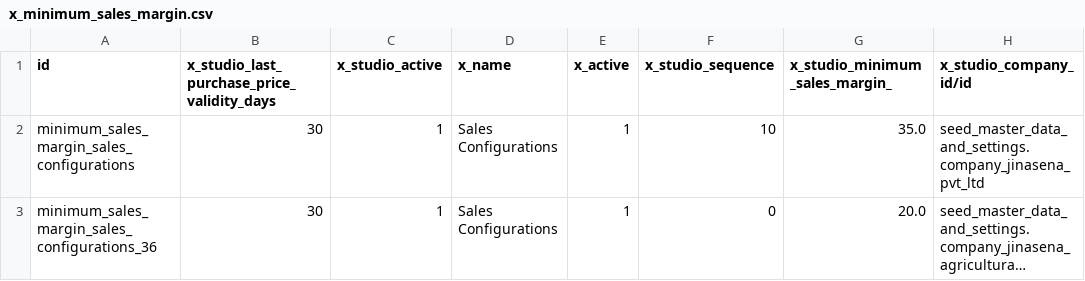
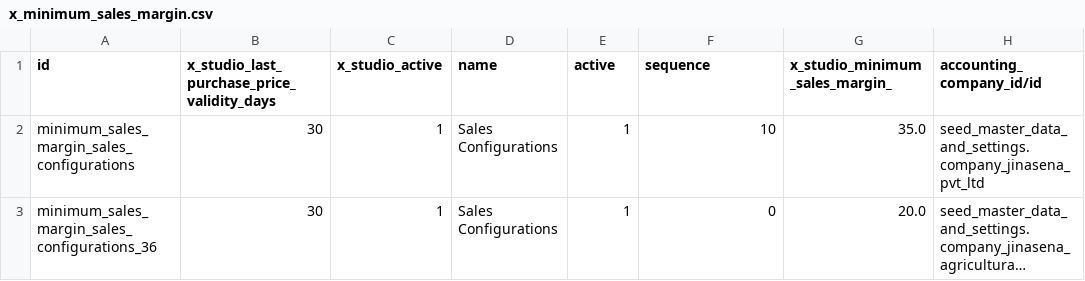
Before and after one commit to sanjayaWjinasena/Jinasena_MasterData_Sales, a CSV file: data/x_minimum_sales_margin.csv, drawn as a sheet; only a part is shown; long unchanged cells end in …; the diff names each change by its address in the sheet, - before the commit and + after, or states it on an @@ line.

```diff
--- a/data/x_minimum_sales_margin.csv
+++ b/data/x_minimum_sales_margin.csv
-D1: x_name
+D1: name
-E1: x_active
+E1: active
-F1: x_studio_sequence
+F1: sequence
-H1: x_studio_company_id/id
+H1: accounting_company_id/id
```
Also changed, not shown: data/x_sales_report_type.csv.
